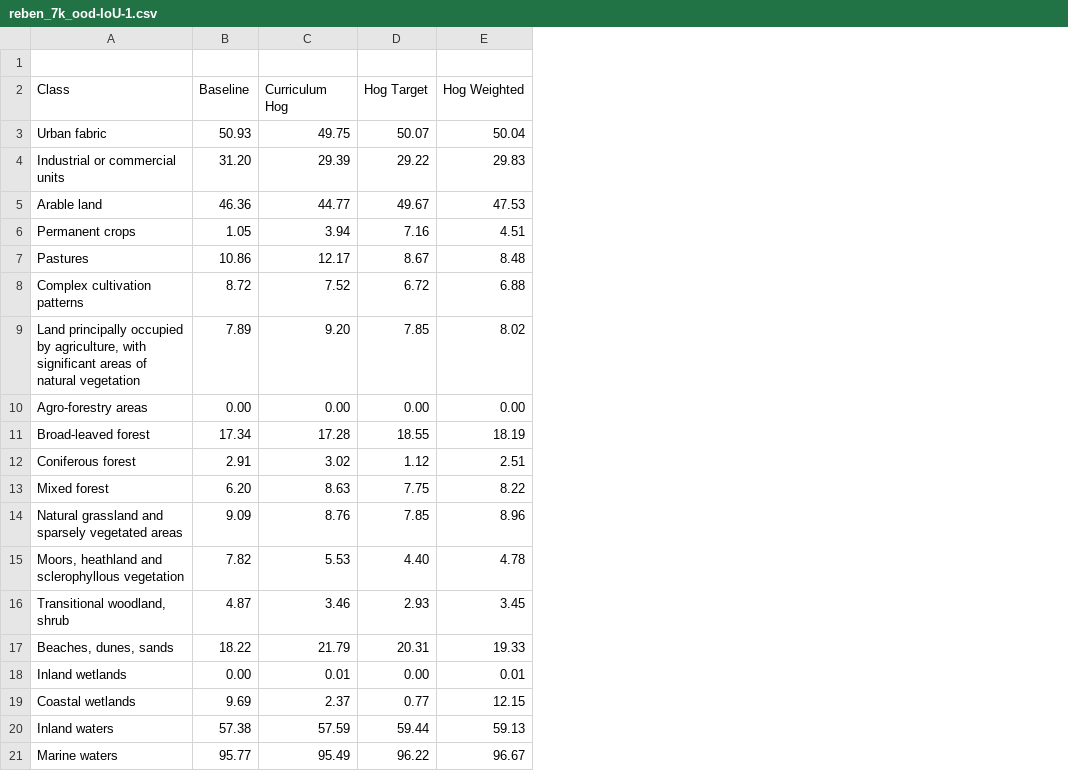
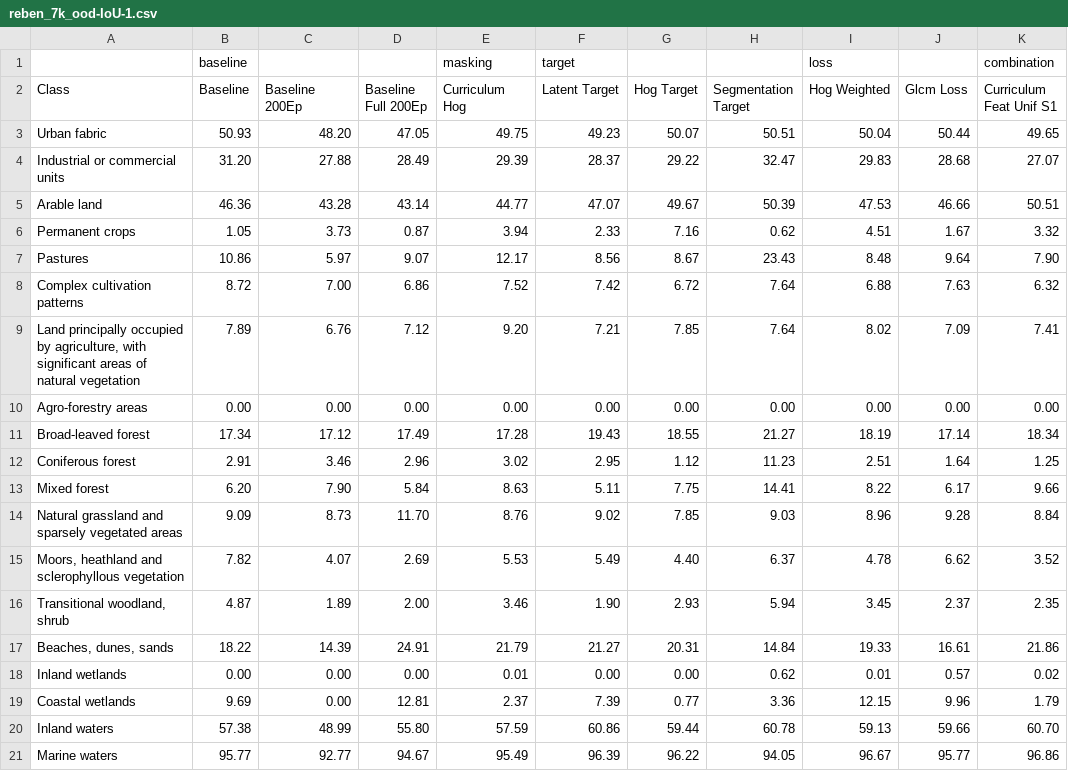
Before and after one commit to jacerdev/rs_mae, a CSV file: results/S1/results_annealed/reben_7k_ood-IoU-1.csv, drawn as a sheet; the diff names each change by its address in the sheet, - before the commit and + after, or states it on an @@ line.

```diff
--- a/results/S1/results_annealed/reben_7k_ood-IoU-1.csv
+++ b/results/S1/results_annealed/reben_7k_ood-IoU-1.csv
+column C (Baseline 200Ep), rows 3-21: 48.20 | 27.88 | 43.28 | 3.73 | 5.97 | 7.00 | 6.76 | 0.00 | 17.12 | 3.46 | 7.90 | 8.73 | 4.07 | 1.89 | 14.39 | 0.00 | 0.00 | 48.99 | 92.77
+column D (Baseline Full 200Ep), rows 3-21: 47.05 | 28.49 | 43.14 | 0.87 | 9.07 | 6.86 | 7.12 | 0.00 | 17.49 | 2.96 | 5.84 | 11.70 | 2.69 | 2.00 | 24.91 | 0.00 | 12.81 | 55.80 | 94.67
+column F (Latent Target), row 1: target; rows 3-21: 49.23 | 28.37 | 47.07 | 2.33 | 8.56 | 7.42 | 7.21 | 0.00 | 19.43 | 2.95 | 5.11 | 9.02 | 5.49 | 1.90 | 21.27 | 0.00 | 7.39 | 60.86 | 96.39
+column H (Segmentation Target), rows 3-21: 50.51 | 32.47 | 50.39 | 0.62 | 23.43 | 7.64 | 7.64 | 0.00 | 21.27 | 11.23 | 14.41 | 9.03 | 6.37 | 5.94 | 14.84 | 0.62 | 3.36 | 60.78 | 94.05
+column J (Glcm Loss), rows 3-21: 50.44 | 28.68 | 46.66 | 1.67 | 9.64 | 7.63 | 7.09 | 0.00 | 17.14 | 1.64 | 6.17 | 9.28 | 6.62 | 2.37 | 16.61 | 0.57 | 9.96 | 59.66 | 95.77
+column K (Curriculum Feat Unif S1), row 1: combination; rows 3-21: 49.65 | 27.07 | 50.51 | 3.32 | 7.90 | 6.32 | 7.41 | 0.00 | 18.34 | 1.25 | 9.66 | 8.84 | 3.52 | 2.35 | 21.86 | 0.02 | 1.79 | 60.70 | 96.86
-row 1: (empty)
+row 1:  | baseline |  |  | masking | target |  |  | loss |  | combination
```
Also changed, not shown: results/S1/results_annealed/benchmark_results-1.csv, results/S1/results_annealed/reben_7k-IoU-1.csv, 16 other files.
